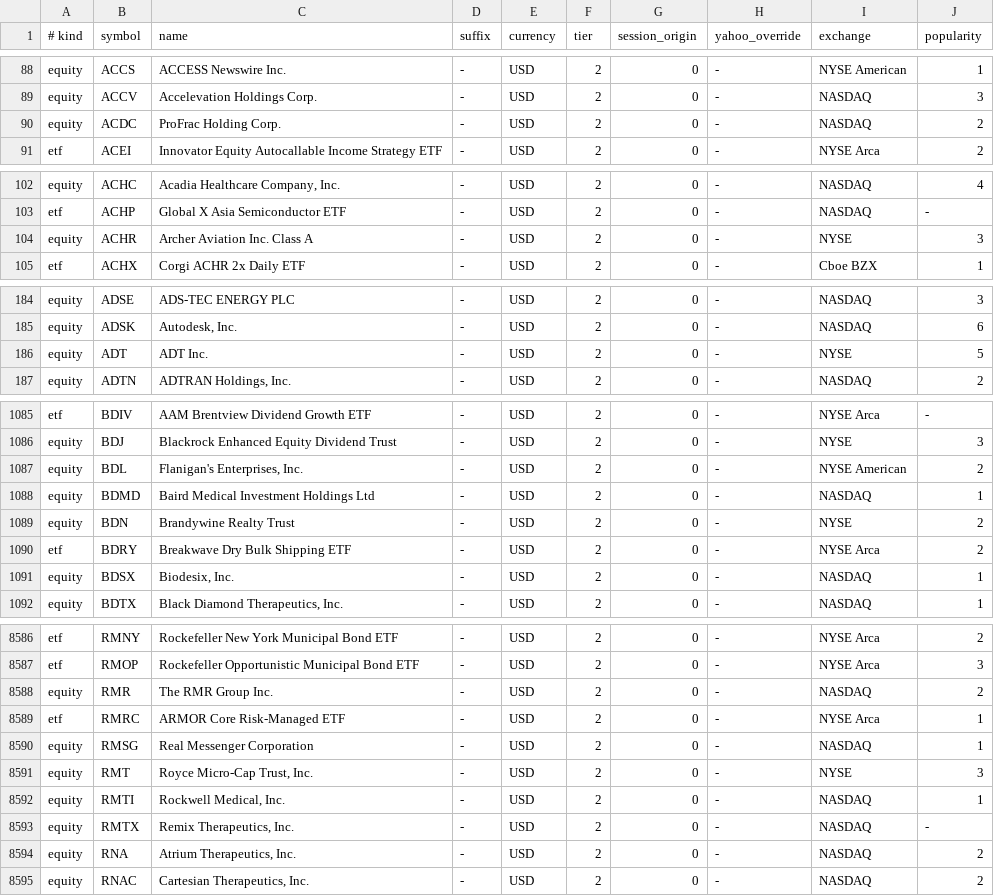
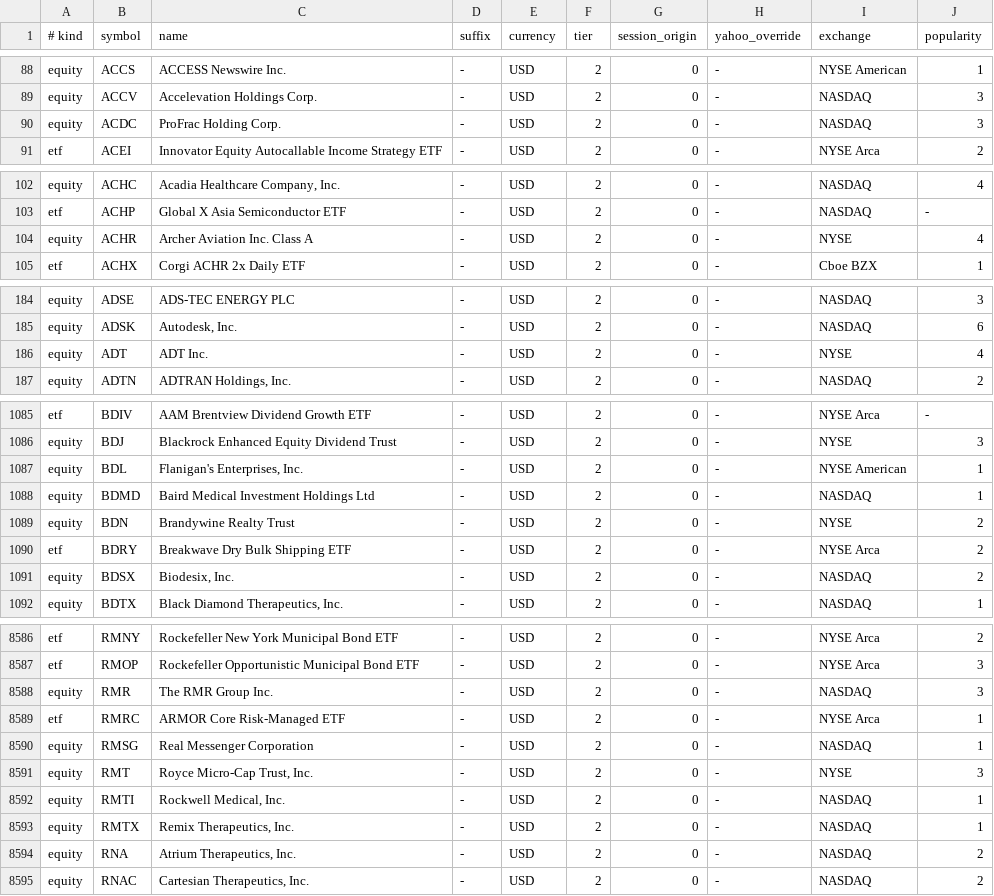
Before and after one commit to jorgemanrubia/omacharts, a TSV file: crates/omacharts-engine/src/listings.tsv, drawn as a sheet; only a part is shown, gaps mark what is left out; the diff covers the shown part only.

```diff
--- a/crates/omacharts-engine/src/listings.tsv
+++ b/crates/omacharts-engine/src/listings.tsv
@@ -89,3 +89,3 @@ equity	ACCS	ACCESS Newswire Inc.	-	USD	2	0	-	NYSE American	1
 equity	ACCV	Accelevation Holdings Corp.	-	USD	2	0	-	NASDAQ	3
-equity	ACDC	ProFrac Holding Corp.	-	USD	2	0	-	NASDAQ	2
+equity	ACDC	ProFrac Holding Corp.	-	USD	2	0	-	NASDAQ	3
 etf	ACEI	Innovator Equity Autocallable Income Strategy ETF	-	USD	2	0	-	NYSE Arca	2
@@ -103,3 +103,3 @@ equity	ACHC	Acadia Healthcare Company, Inc.	-	USD	2	0	-	NASDAQ	4
 etf	ACHP	Global X Asia Semiconductor ETF	-	USD	2	0	-	NASDAQ	-
-equity	ACHR	Archer Aviation Inc. Class A	-	USD	2	0	-	NYSE	3
+equity	ACHR	Archer Aviation Inc. Class A	-	USD	2	0	-	NYSE	4
 etf	ACHX	Corgi ACHR 2x Daily ETF	-	USD	2	0	-	Cboe BZX	1
@@ -185,3 +185,3 @@ equity	ADSE	ADS-TEC ENERGY PLC	-	USD	2	0	-	NASDAQ	3
 equity	ADSK	Autodesk, Inc.	-	USD	2	0	-	NASDAQ	6
-equity	ADT	ADT Inc.	-	USD	2	0	-	NYSE	5
+equity	ADT	ADT Inc.	-	USD	2	0	-	NYSE	4
 equity	ADTN	ADTRAN Holdings, Inc.	-	USD	2	0	-	NASDAQ	2
@@ -1086,3 +1086,3 @@ etf	BDIV	AAM Brentview Dividend Growth ETF	-	USD	2	0	-	NYSE Arca	-
 equity	BDJ	Blackrock Enhanced Equity Dividend Trust	-	USD	2	0	-	NYSE	3
-equity	BDL	Flanigan's Enterprises, Inc.	-	USD	2	0	-	NYSE American	2
+equity	BDL	Flanigan's Enterprises, Inc.	-	USD	2	0	-	NYSE American	1
 equity	BDMD	Baird Medical Investment Holdings Ltd	-	USD	2	0	-	NASDAQ	1
@@ -1090,3 +1090,3 @@ equity	BDN	Brandywine Realty Trust	-	USD	2	0	-	NYSE	2
 etf	BDRY	Breakwave Dry Bulk Shipping ETF	-	USD	2	0	-	NYSE Arca	2
-equity	BDSX	Biodesix, Inc.	-	USD	2	0	-	NASDAQ	1
+equity	BDSX	Biodesix, Inc.	-	USD	2	0	-	NASDAQ	2
 equity	BDTX	Black Diamond Therapeutics, Inc.	-	USD	2	0	-	NASDAQ	1
@@ -8587,3 +8587,3 @@ etf	RMNY	Rockefeller New York Municipal Bond ETF	-	USD	2	0	-	NYSE Arca	2
 etf	RMOP	Rockefeller Opportunistic Municipal Bond ETF	-	USD	2	0	-	NYSE Arca	3
-equity	RMR	The RMR Group Inc.	-	USD	2	0	-	NASDAQ	2
+equity	RMR	The RMR Group Inc.	-	USD	2	0	-	NASDAQ	3
 etf	RMRC	ARMOR Core Risk-Managed ETF	-	USD	2	0	-	NYSE Arca	1
@@ -8592,3 +8592,3 @@ equity	RMT	Royce Micro-Cap Trust, Inc.	-	USD	2	0	-	NYSE	3
 equity	RMTI	Rockwell Medical, Inc.	-	USD	2	0	-	NASDAQ	1
-equity	RMTX	Remix Therapeutics, Inc.	-	USD	2	0	-	NASDAQ	-
+equity	RMTX	Remix Therapeutics, Inc.	-	USD	2	0	-	NASDAQ	1
 equity	RNA	Atrium Therapeutics, Inc.	-	USD	2	0	-	NASDAQ	2
```
Also changed, not shown: 49 edited cells elsewhere in this file.
